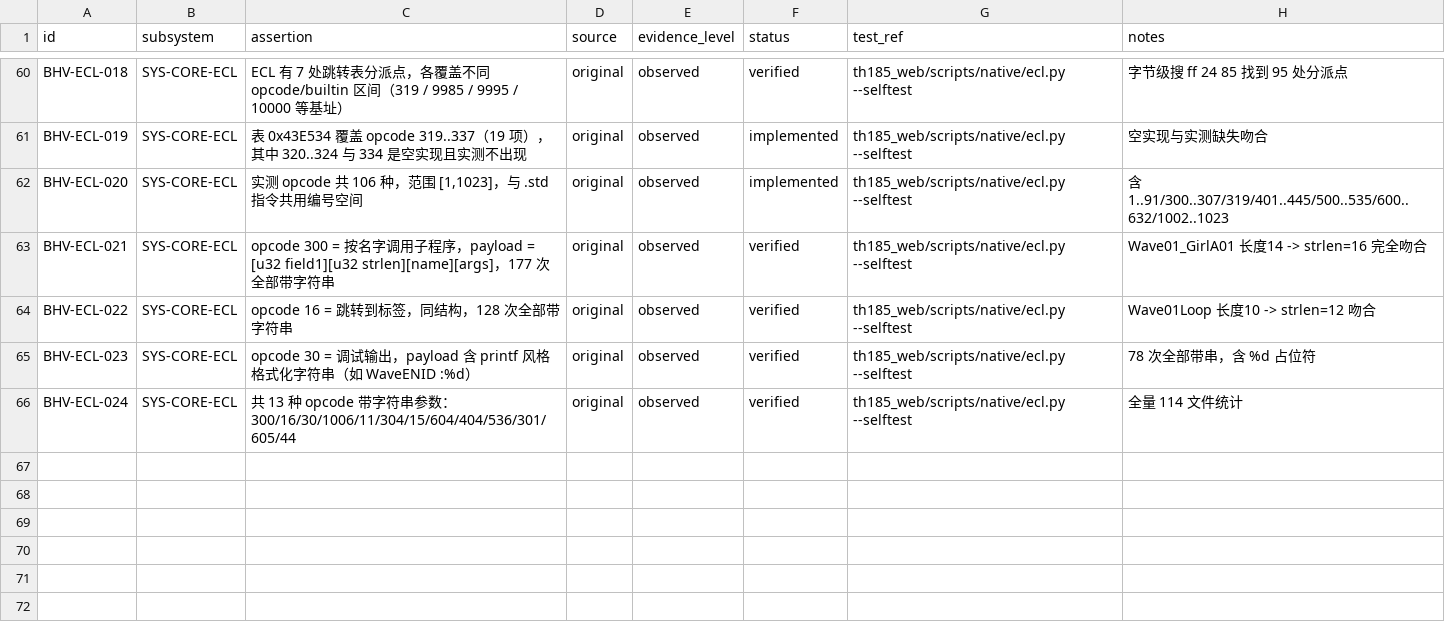
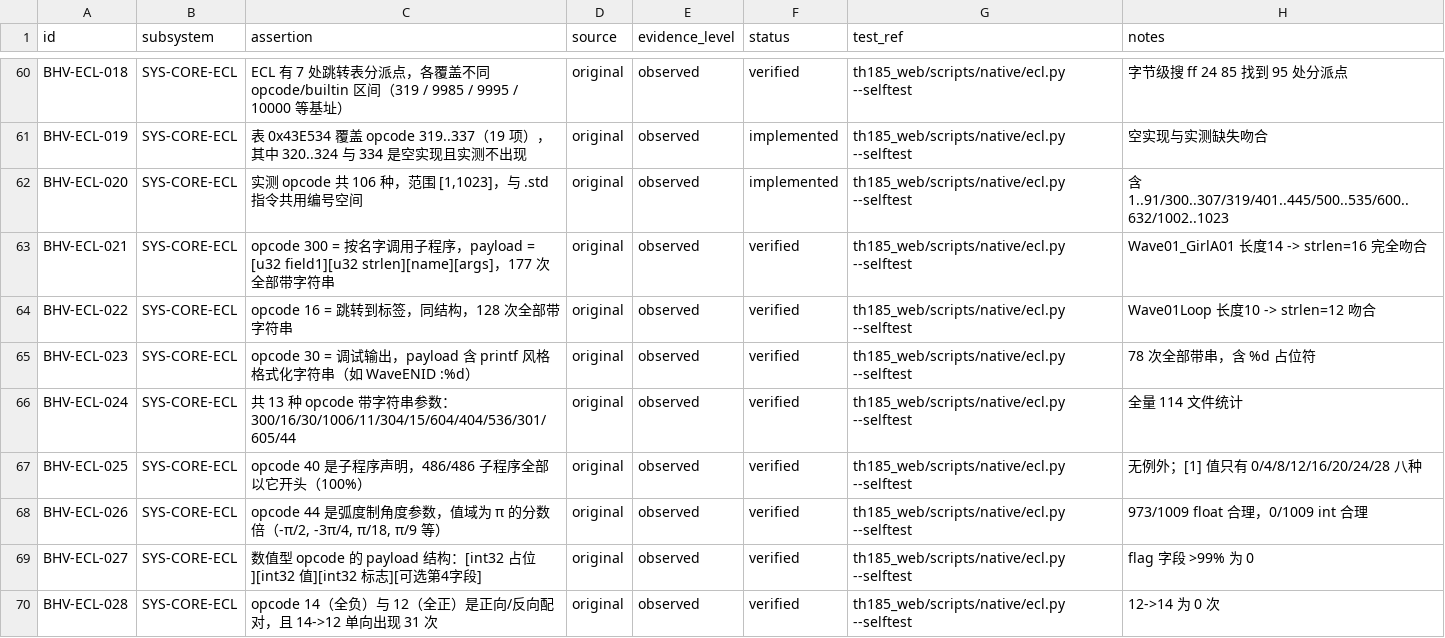
Before and after one commit to GreenSweet233/th185, a CSV file: th185_web/config/behaviors.csv, drawn as a sheet; only a part is shown, gaps mark what is left out; the diff names each change by its address in the sheet, - before the commit and + after, or states it on an @@ line.

Commit message:
★ 数值型 opcode 分析：40 是子程序头部(486/486)，44 是角度参数(π 分数倍)
## 决定性发现：opcode 40 是子程序头部

  子程序总数: 486
  首指令为 opcode 40: 486  (100%)
  其他首指令: {}

486/486 全部以 opcode 40 开头，无一例外。这是 ECL 的 sub 声明。

[1] 取值只有 8 种：0,4,8,12,16,20,24,28（步长 4），
与子程序指令数无关（0/486 吻合），是属性标记而非计数。
分布：0×251、8×80、4×52、16×42、24×28、12×19、20×9、28×5

## opcode 44 是角度参数（弧度）

float 解读下值域全部是 π 的分数倍：
  -1.5708 = -π/2   (-90°)
  -2.3562 = -3π/4  (-135°)
  -0.0873 = -π/36  (-5°)
   0.0524 = π/60   (3°)
   0.1745 = π/18   (10°)
   0.3491 = π/9    (20°)

这是弧度制角度参数，opcode 44 是「设置角度/方向」类指令。
注意 -9999.0..-9958.0 那批是 builtin 引用（负值编码），不是真实角度。

## 各数值型 opcode 的类型判定

  opcode  类型    值域                判断依据
  44      float   -π/2 .. π/9         973/1009 float 合理，0/1009 int 合理
  42      int     -10000..30000       2548/2549 int 合理
  23      int     -9985..1000         999/999 int 合理
  40      int     0..28 步长 4        486/486 int 合理
  12      int     44..1240 多为4倍数   571/571 int 合理
  14      int     -1236..-40 全负      529/529 int 合理

opcode 14 全负、12 全正，两者是「正向/反向」一对。

## payload 通用结构

  struct NumericPayload {
      int32 field0;   // 几乎恒为 0（占位）
      int32 value;    // 真正的值（int 或 float 位模式）
      int32 flag;     // 通常 0，偶尔 1 或 11
      int32 extra;    // 部分 opcode 有第 4 字段
  };

## opcode 12/14 单向配对

  14 -> 12: 31 次
  12 -> 14:  0 次

## opcode 40 后紧跟的指令

  502×154、1015×108、302×88、42×52、600×32、12×29

## 状态

  opcode 40  子程序声明      486/486 100% 首位
  opcode 44  设置角度(弧度)  值域全为 π 分数倍
  opcode 42  整型操作数      值域清楚，语义待定
  opcode 23  整型操作数      同上
  opcode 12/14  正/负整型对   单向配对已确认，语义待定

已确认语义的 opcode 增至 9 个。

```diff
--- a/th185_web/config/behaviors.csv
+++ b/th185_web/config/behaviors.csv
+row 67: BHV-ECL-025 | SYS-CORE-ECL | opcode 40 是子程序声明，486/486 子程序全部以它开头（100%） | original | observed | verified | th185_web/scripts/native/ecl.py --selftest | 无例外；[1] 值只有 0/4/8/12/16/20/24/28 八种
+row 68: BHV-ECL-026 | SYS-CORE-ECL | opcode 44 是弧度制角度参数，值域为 π 的分数倍（-π/2, -3π/4, π/18, π/9 等） | original | observed | verified | th185_web/scripts/native/ecl.py --selftest | 973/1009 float 合理，0/1009 int 合理
+row 69: BHV-ECL-027 | SYS-CORE-ECL | 数值型 opcode 的 payload 结构：[int32 占位][int32 值][int32 标志][可选第4字段] | original | observed | verified | th185_web/scripts/native/ecl.py --selftest | flag 字段 >99% 为 0
+row 70: BHV-ECL-028 | SYS-CORE-ECL | opcode 14（全负）与 12（全正）是正向/反向配对，且 14->12 单向出现 31 次 | original | observed | verified | th185_web/scripts/native/ecl.py --selftest | 12->14 为 0 次
```
Also changed, not shown: 1 other file.
